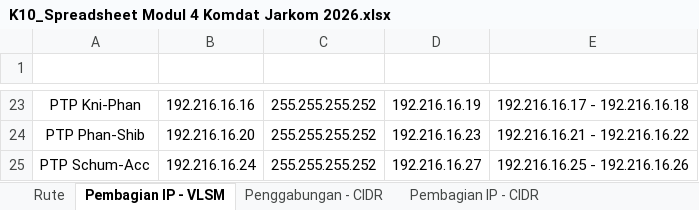
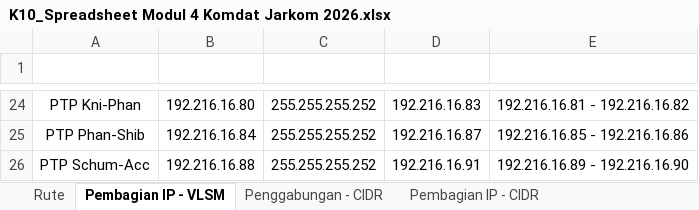
Before and after one commit to saktisadhana/Jarkom-Modul-4-2026-K-10, an Excel workbook: K10_Spreadsheet Modul 4 Komdat Jarkom 2026.xlsx, sheet Pembagian IP - VLSM, drawn as a sheet; only a part is shown, gaps mark what is left out; values as stored, in another font and other column widths than the file's, no borders; table styles not drawn; addresses are those after the commit; the diff covers the shown part only; the diff names each change by its address in the sheet, - before the commit and + after, or states it on an @@ line.

```diff
--- a/K10_Spreadsheet Modul 4 Komdat Jarkom 2026.xlsx (sheet Pembagian IP - VLSM)
+++ b/K10_Spreadsheet Modul 4 Komdat Jarkom 2026.xlsx (sheet Pembagian IP - VLSM)
-B24 (Network ID): 192.216.16.16
+B24 (Network ID): 192.216.16.80
-D24 (Broadcast): 192.216.16.19
+D24 (Broadcast): 192.216.16.83
-E24 (Range IP): 192.216.16.17 - 192.216.16.18
+E24 (Range IP): 192.216.16.81 - 192.216.16.82
-B25 (Network ID): 192.216.16.20
+B25 (Network ID): 192.216.16.84
-D25 (Broadcast): 192.216.16.23
+D25 (Broadcast): 192.216.16.87
-E25 (Range IP): 192.216.16.21 - 192.216.16.22
+E25 (Range IP): 192.216.16.85 - 192.216.16.86
-B26 (Network ID): 192.216.16.24
+B26 (Network ID): 192.216.16.88
-D26 (Broadcast): 192.216.16.27
+D26 (Broadcast): 192.216.16.91
-E26 (Range IP): 192.216.16.25 - 192.216.16.26
+E26 (Range IP): 192.216.16.89 - 192.216.16.90
```
Also changed, not shown: 1 added row and 30 edited cells elsewhere in this sheet, 4 other files.
